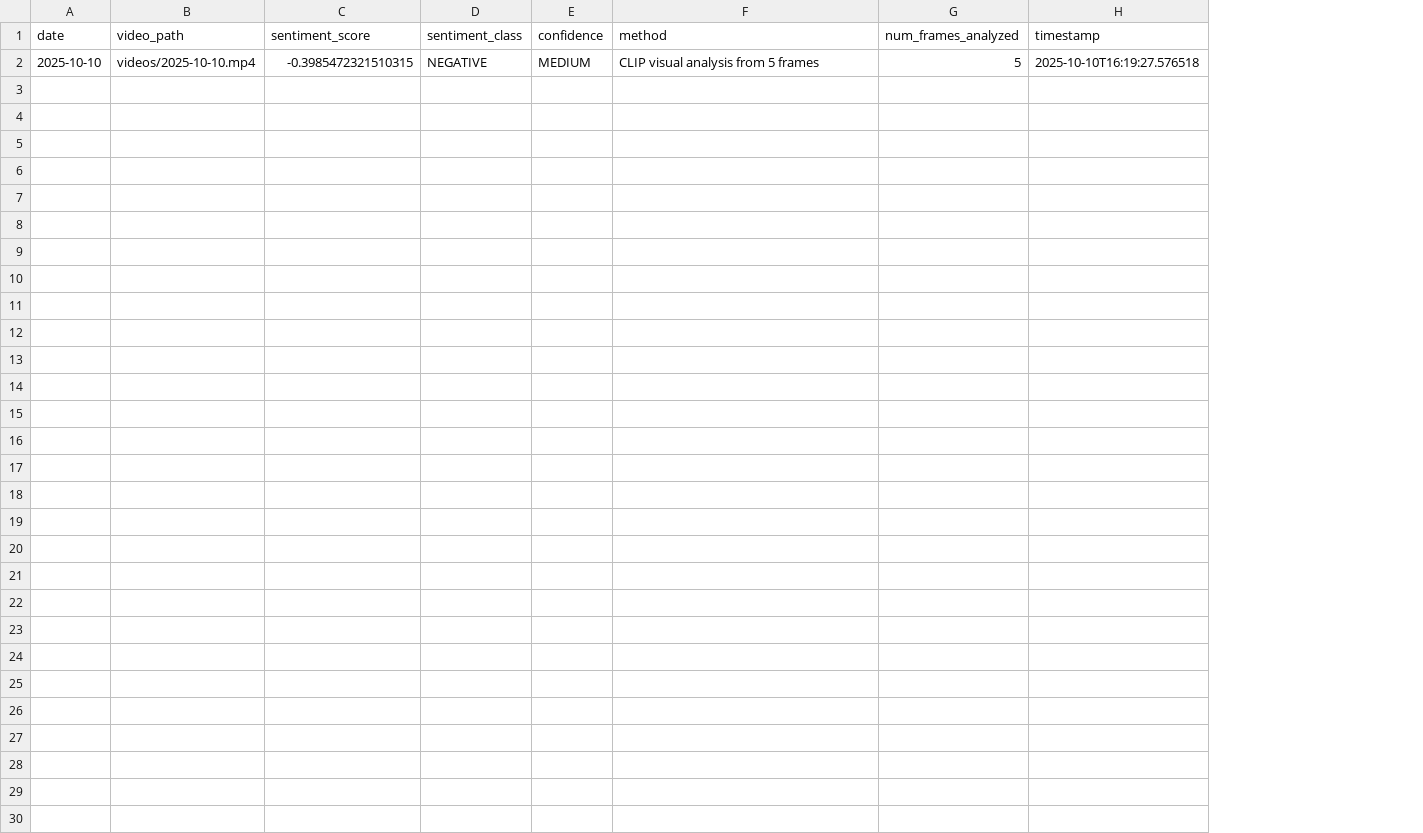
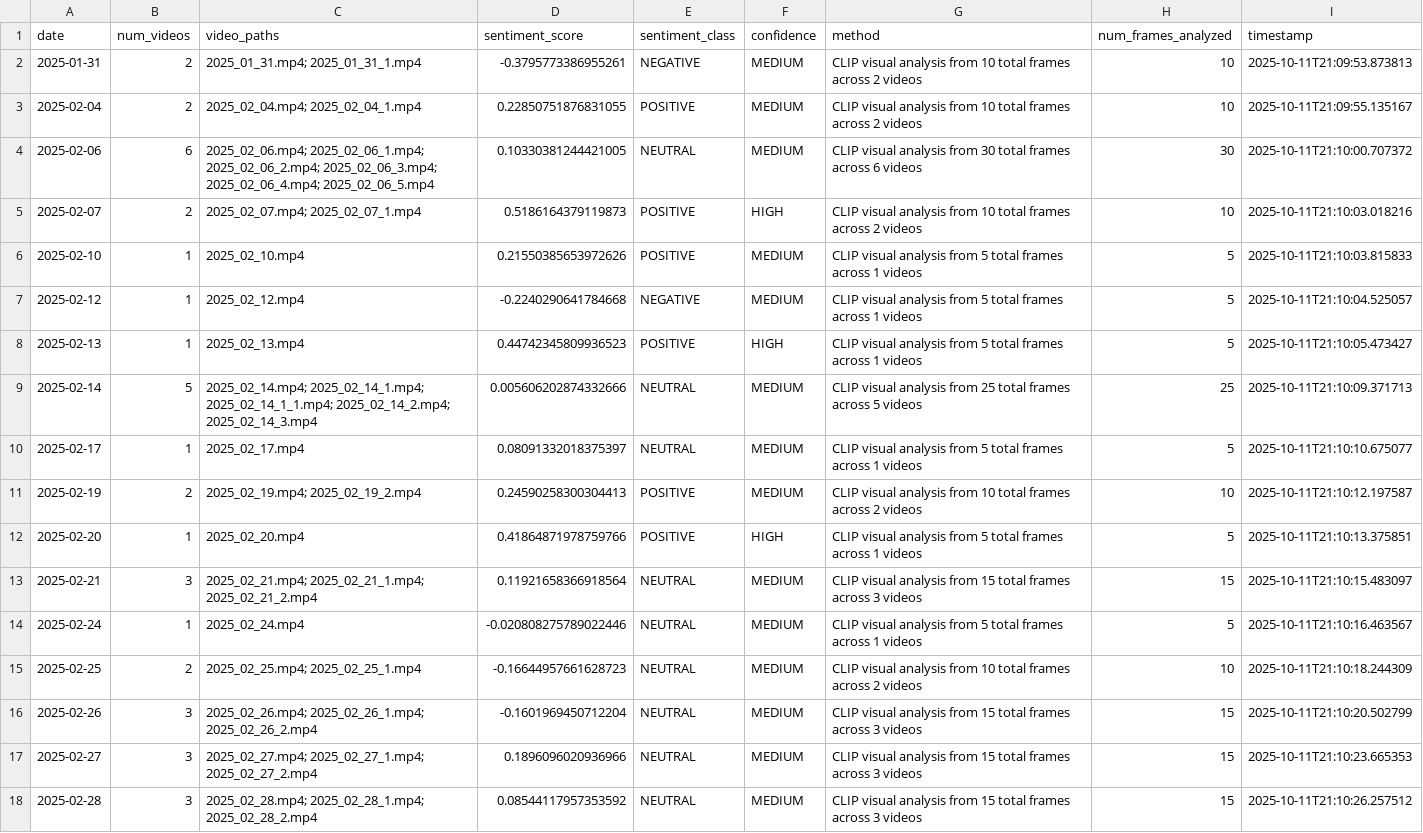
Before and after one commit to Neptunian-shushu/Dogecoin-Volatility-Prediction-Using-Tiktok-Videos, a CSV file: results/sentiment_analysis.csv, drawn as a sheet; removed rows and columns are numbered as before the commit, all else as after; the diff names each change by its address in the sheet, - before the commit and + after, or states it on an @@ line.

Commit message:
first complete try of using clip model for sentiment analysis; visualization included

```diff
--- a/results/sentiment_analysis.csv
+++ b/results/sentiment_analysis.csv
-column B (video_path), row 2: videos/2025-10-10.mp4
+column B (num_videos), row 7: 1
+column C (video_paths), row 7: 2025_02_12.mp4
+row 2: 2025-01-31 | 2 | 2025_01_31.mp4; 2025_01_31_1.mp4 | -0.3795773386955261 | NEGATIVE | MEDIUM | CLIP visual analysis from 10 total frames across 2 videos | 10 | 2025-10-11T21:09:53.873813
+row 3: 2025-02-04 | 2 | 2025_02_04.mp4; 2025_02_04_1.mp4 | 0.22850751876831055 | POSITIVE | MEDIUM | CLIP visual analysis from 10 total frames across 2 videos | 10 | 2025-10-11T21:09:55.135167
+row 4: 2025-02-06 | 6 | 2025_02_06.mp4; 2025_02_06_1.mp4; 2025_02_06_2.mp4; 2025_02_06_3.mp4; 2025_02_06_4.mp4; 2025_02_06_5.mp4 | 0.10330381244421005 | NEUTRAL | MEDIUM | CLIP visual analysis from 30 total frames across 6 videos | 30 | 2025-10-11T21:10:00.707372
+row 5: 2025-02-07 | 2 | 2025_02_07.mp4; 2025_02_07_1.mp4 | 0.5186164379119873 | POSITIVE | HIGH | CLIP visual analysis from 10 total frames across 2 videos | 10 | 2025-10-11T21:10:03.018216
+row 6: 2025-02-10 | 1 | 2025_02_10.mp4 | 0.21550385653972626 | POSITIVE | MEDIUM | CLIP visual analysis from 5 total frames across 1 videos | 5 | 2025-10-11T21:10:03.815833
-A7 (date): 2025-10-10
+A7 (date): 2025-02-12
-D7 (sentiment_score): -0.3985472321510315
+D7 (sentiment_score): -0.2240290641784668
-G7 (method): CLIP visual analysis from 5 frames
+G7 (method): CLIP visual analysis from 5 total frames across 1 videos
-I7 (timestamp): 2025-10-10T16:19:27.576518
+I7 (timestamp): 2025-10-11T21:10:04.525057
+row 8: 2025-02-13 | 1 | 2025_02_13.mp4 | 0.44742345809936523 | POSITIVE | HIGH | CLIP visual analysis from 5 total frames across 1 videos | 5 | 2025-10-11T21:10:05.473427
+row 9: 2025-02-14 | 5 | 2025_02_14.mp4; 2025_02_14_1.mp4; 2025_02_14_1_1.mp4; 2025_02_14_2.mp4; 2025_02_14_3.mp4 | 0.005606202874332666 | NEUTRAL | MEDIUM | CLIP visual analysis from 25 total frames across 5 videos | 25 | 2025-10-11T21:10:09.371713
+row 10: 2025-02-17 | 1 | 2025_02_17.mp4 | 0.08091332018375397 | NEUTRAL | MEDIUM | CLIP visual analysis from 5 total frames across 1 videos | 5 | 2025-10-11T21:10:10.675077
+row 11: 2025-02-19 | 2 | 2025_02_19.mp4; 2025_02_19_2.mp4 | 0.24590258300304413 | POSITIVE | MEDIUM | CLIP visual analysis from 10 total frames across 2 videos | 10 | 2025-10-11T21:10:12.197587
+row 12: 2025-02-20 | 1 | 2025_02_20.mp4 | 0.41864871978759766 | POSITIVE | HIGH | CLIP visual analysis from 5 total frames across 1 videos | 5 | 2025-10-11T21:10:13.375851
+row 13: 2025-02-21 | 3 | 2025_02_21.mp4; 2025_02_21_1.mp4; 2025_02_21_2.mp4 | 0.11921658366918564 | NEUTRAL | MEDIUM | CLIP visual analysis from 15 total frames across 3 videos | 15 | 2025-10-11T21:10:15.483097
+row 14: 2025-02-24 | 1 | 2025_02_24.mp4 | -0.020808275789022446 | NEUTRAL | MEDIUM | CLIP visual analysis from 5 total frames across 1 videos | 5 | 2025-10-11T21:10:16.463567
+row 15: 2025-02-25 | 2 | 2025_02_25.mp4; 2025_02_25_1.mp4 | -0.16644957661628723 | NEUTRAL | MEDIUM | CLIP visual analysis from 10 total frames across 2 videos | 10 | 2025-10-11T21:10:18.244309
+row 16: 2025-02-26 | 3 | 2025_02_26.mp4; 2025_02_26_1.mp4; 2025_02_26_2.mp4 | -0.1601969450712204 | NEUTRAL | MEDIUM | CLIP visual analysis from 15 total frames across 3 videos | 15 | 2025-10-11T21:10:20.502799
+row 17: 2025-02-27 | 3 | 2025_02_27.mp4; 2025_02_27_1.mp4; 2025_02_27_2.mp4 | 0.1896096020936966 | NEUTRAL | MEDIUM | CLIP visual analysis from 15 total frames across 3 videos | 15 | 2025-10-11T21:10:23.665353
+row 18: 2025-02-28 | 3 | 2025_02_28.mp4; 2025_02_28_1.mp4; 2025_02_28_2.mp4 | 0.08544117957353592 | NEUTRAL | MEDIUM | CLIP visual analysis from 15 total frames across 3 videos | 15 | 2025-10-11T21:10:26.257512
```
Also changed, not shown: 44 other files.
